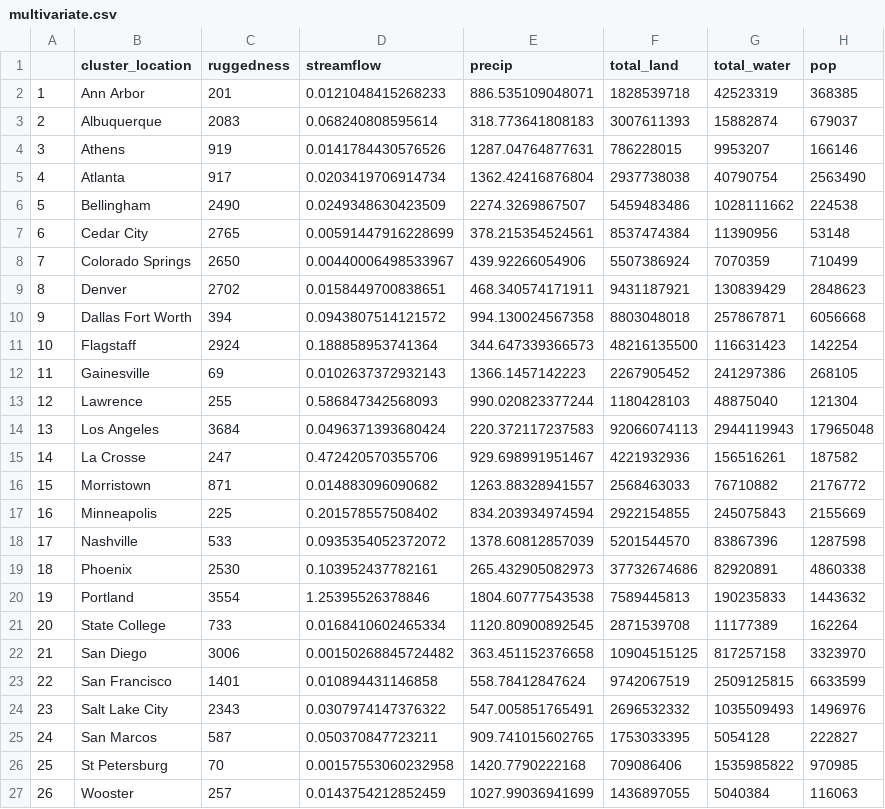
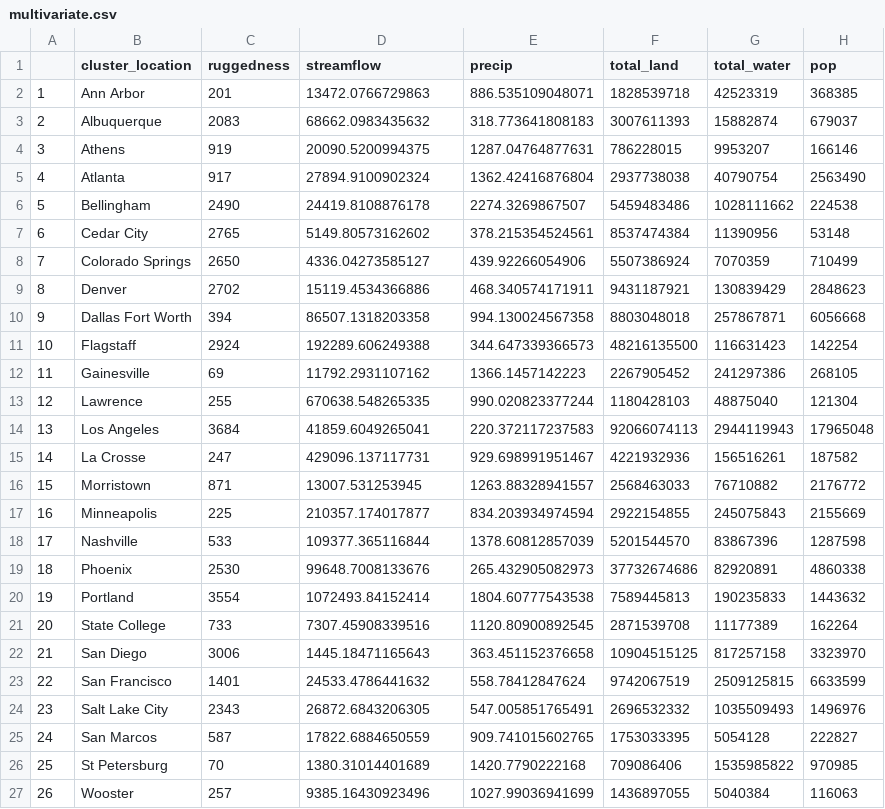
Before and after one commit to SPATIAL-Lab/CityWater, a CSV file: data/multivariate.csv, drawn as a sheet; only a part is shown; the diff names each change by its address in the sheet, - before the commit and + after, or states it on an @@ line.

```diff
--- a/data/multivariate.csv
+++ b/data/multivariate.csv
-D2 (streamflow): 0.0121048415268233
+D2 (streamflow): 13472.0766729863
-D3 (streamflow): 0.068240808595614
+D3 (streamflow): 68662.0983435632
-D4 (streamflow): 0.0141784430576526
+D4 (streamflow): 20090.5200994375
-D5 (streamflow): 0.0203419706914734
+D5 (streamflow): 27894.9100902324
-D6 (streamflow): 0.0249348630423509
+D6 (streamflow): 24419.8108876178
-D7 (streamflow): 0.00591447916228699
+D7 (streamflow): 5149.80573162602
-D8 (streamflow): 0.00440006498533967
+D8 (streamflow): 4336.04273585127
-D9 (streamflow): 0.0158449700838651
+D9 (streamflow): 15119.4534366886
-D10 (streamflow): 0.0943807514121572
+D10 (streamflow): 86507.1318203358
-D11 (streamflow): 0.188858953741364
+D11 (streamflow): 192289.606249388
-D12 (streamflow): 0.0102637372932143
+D12 (streamflow): 11792.2931107162
-D13 (streamflow): 0.586847342568093
+D13 (streamflow): 670638.548265335
-D14 (streamflow): 0.0496371393680424
+D14 (streamflow): 41859.6049265041
-D15 (streamflow): 0.472420570355706
+D15 (streamflow): 429096.137117731
-D16 (streamflow): 0.014883096090682
+D16 (streamflow): 13007.531253945
-D17 (streamflow): 0.201578557508402
+D17 (streamflow): 210357.174017877
-D18 (streamflow): 0.0935354052372072
+D18 (streamflow): 109377.365116844
-D19 (streamflow): 0.103952437782161
+D19 (streamflow): 99648.7008133676
-D20 (streamflow): 1.25395526378846
+D20 (streamflow): 1072493.84152414
-D21 (streamflow): 0.0168410602465334
+D21 (streamflow): 7307.45908339516
-D22 (streamflow): 0.00150268845724482
+D22 (streamflow): 1445.18471165643
-D23 (streamflow): 0.010894431146858
+D23 (streamflow): 24533.4786441632
-D24 (streamflow): 0.0307974147376322
+D24 (streamflow): 26872.6843206305
-D25 (streamflow): 0.050370847723211
+D25 (streamflow): 17822.6884650559
-D26 (streamflow): 0.00157553060232958
+D26 (streamflow): 1380.31014401689
-D27 (streamflow): 0.0143754212852459
+D27 (streamflow): 9385.16430923496
```
Also changed, not shown: 9 other files.
